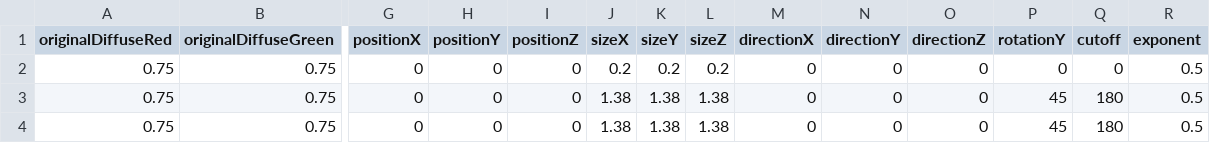
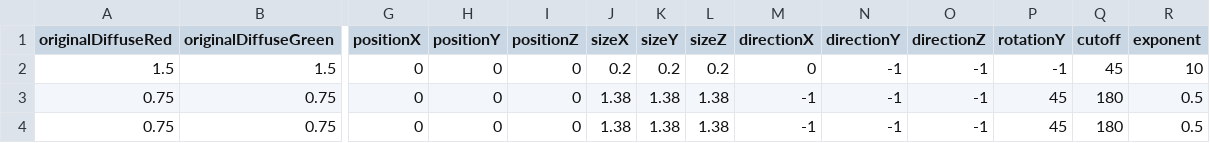
Before and after one commit to worgarside/COM3503-3DGraphics, a CSV file: Assignment/lightData.csv, drawn as a sheet; only a part is shown, gaps mark what is left out; removed rows and columns are numbered as before the commit, all else as after; rows hold the shown columns only; the diff names each change by its address in the sheet, - before the commit and + after, or states it on an @@ line.

```diff
--- a/Assignment/lightData.csv
+++ b/Assignment/lightData.csv
-row 2: 0.75 | 0.75 | 0 | 0 | 0 | 0.2 | 0.2 | 0.2 | 0 | 0 | 0 | 0 | 0 | 0.5
+row 2: 1.5 | 1.5 | 0 | 0 | 0 | 0.2 | 0.2 | 0.2 | 0 | -1 | -1 | -1 | 45 | 10
-M3:M4 (directionX): 0
+M3:M4 (directionX): -1
-N3:N4 (directionY): 0
+N3:N4 (directionY): -1
-O3:O4 (directionZ): 0
+O3:O4 (directionZ): -1
```
Also changed, not shown: 10 other files.
